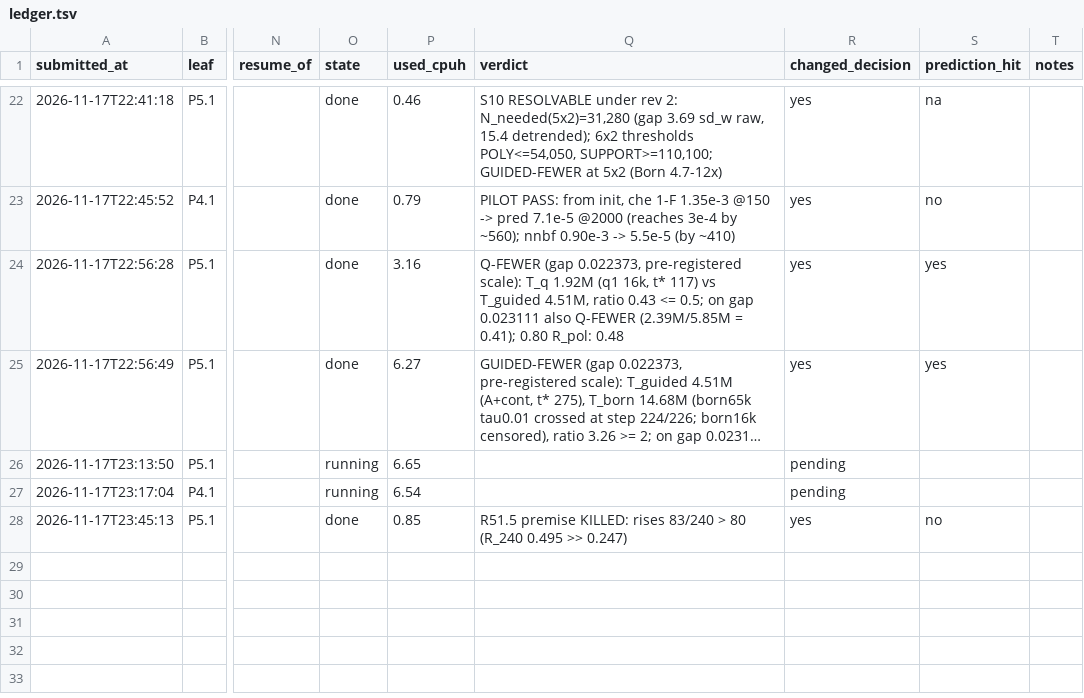
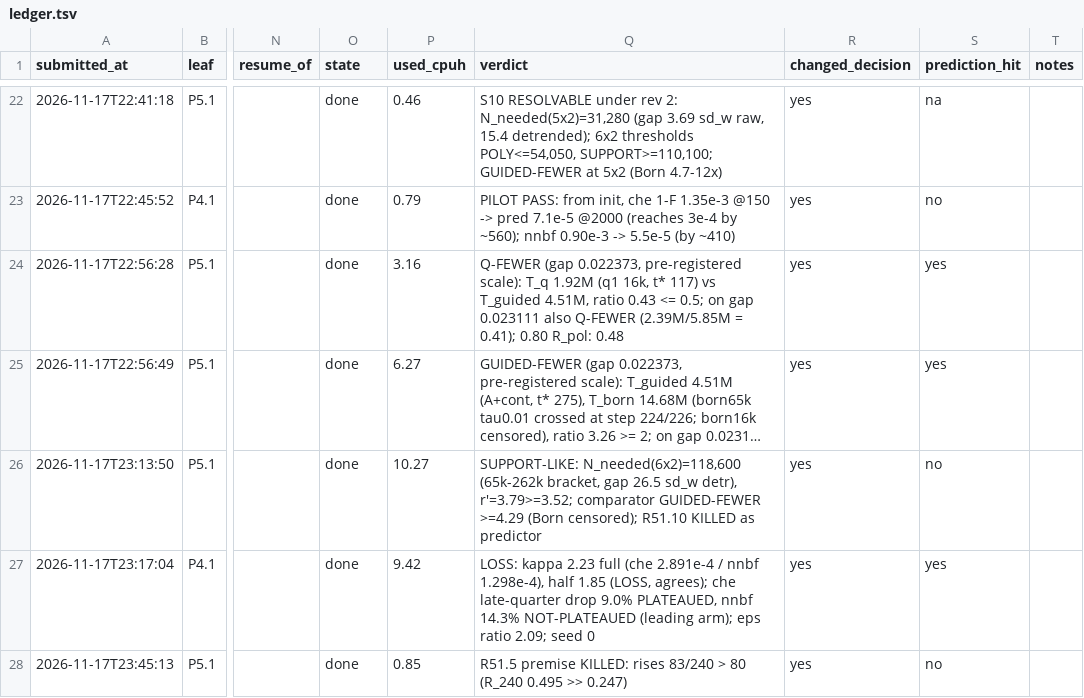
Before and after one commit to GoodStuff11/auto-researcher, a TSV file: brainstorms/nqs-lattice-fermions/compute/ledger.tsv, drawn as a sheet; only a part is shown, gaps mark what is left out; long unchanged cells end in …; the diff names each change by its address in the sheet, - before the commit and + after, or states it on an @@ line.

```diff
--- a/brainstorms/nqs-lattice-fermions/compute/ledger.tsv
+++ b/brainstorms/nqs-lattice-fermions/compute/ledger.tsv
-O26:O27 (state): running
+O26:O27 (state): done
-P26 (used_cpuh): 6.65
+P26 (used_cpuh): 10.27
-Q26 (verdict): (empty)
+Q26 (verdict): SUPPORT-LIKE: N_needed(6x2)=118,600 (65k-262k bracket, gap 26.5 sd_w detr), r'=3.79>=3.52; comparator GUIDED-FEWER >=4.29 (Born censored); R51.10 KILLED as predictor
-R26:R27 (changed_decision): pending
+R26:R27 (changed_decision): yes
-S26 (prediction_hit): (empty)
+S26 (prediction_hit): no
-P27 (used_cpuh): 6.54
+P27 (used_cpuh): 9.42
-Q27 (verdict): (empty)
+Q27 (verdict): LOSS: kappa 2.23 full (che 2.891e-4 / nnbf 1.298e-4), half 1.85 (LOSS, agrees); che late-quarter drop 9.0% PLATEAUED, nnbf 14.3% NOT-PLATEAUED (leading arm); eps ratio 2.09; seed 0
-S27 (prediction_hit): (empty)
+S27 (prediction_hit): yes
```
Also changed, not shown: 30 other files.
